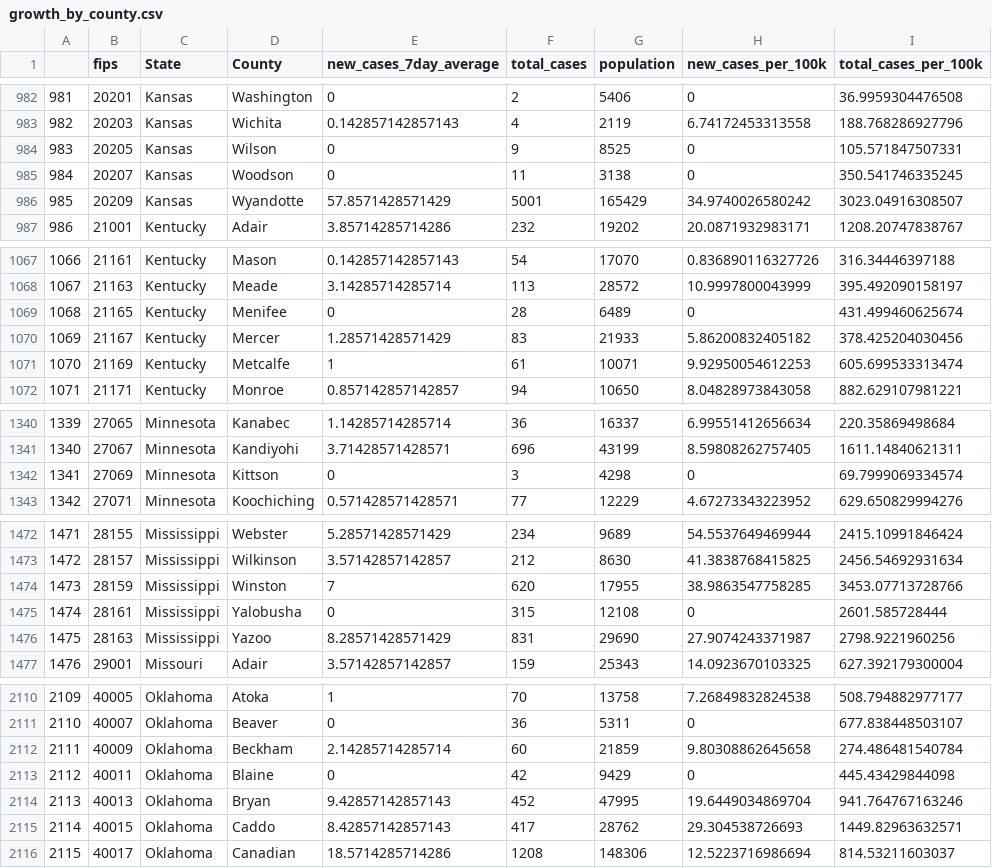
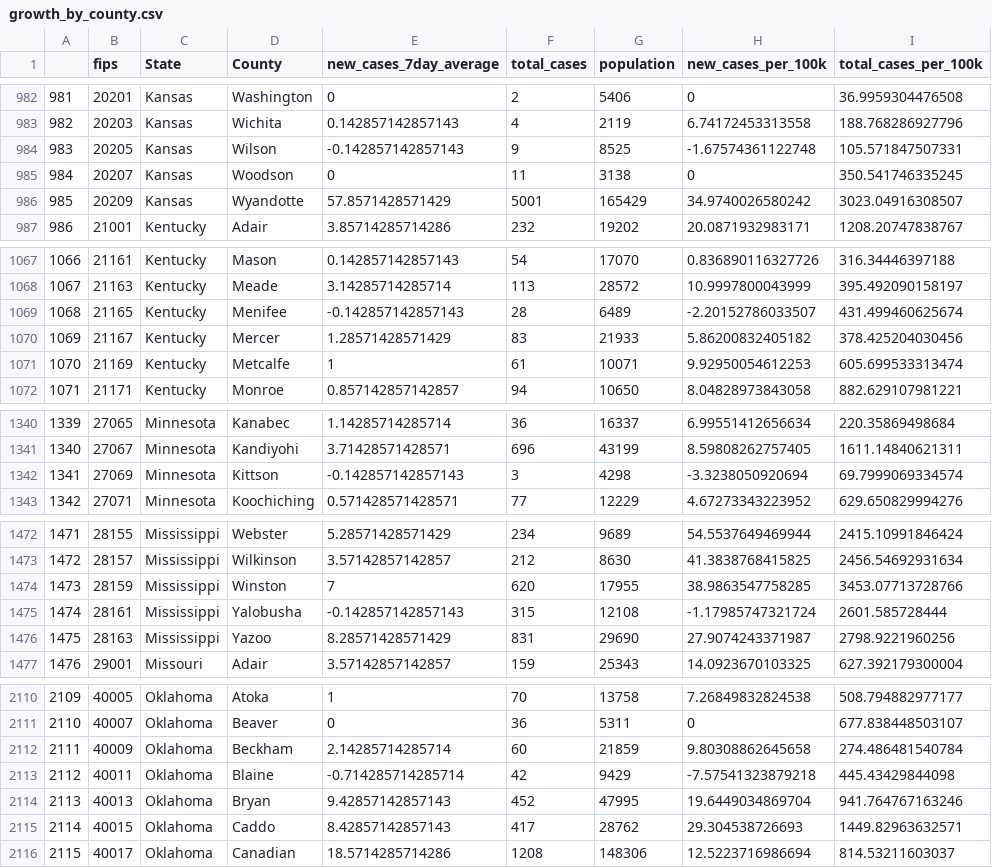
Before and after one commit to morgannle/covid_dashboard, a CSV file: growth_by_county.csv, drawn as a sheet; only a part is shown, gaps mark what is left out; the diff covers the shown part only.

```diff
--- a/growth_by_county.csv
+++ b/growth_by_county.csv
@@ -983,3 +983,3 @@
 "982","20203","Kansas","Wichita",0.142857142857143,4,2119,6.74172453313558,188.768286927796
-"983","20205","Kansas","Wilson",0,9,8525,0,105.571847507331
+"983","20205","Kansas","Wilson",-0.142857142857143,9,8525,-1.67574361122748,105.571847507331
 "984","20207","Kansas","Woodson",0,11,3138,0,350.541746335245
@@ -1068,3 +1068,3 @@
 "1067","21163","Kentucky","Meade",3.14285714285714,113,28572,10.9997800043999,395.492090158197
-"1068","21165","Kentucky","Menifee",0,28,6489,0,431.499460625674
+"1068","21165","Kentucky","Menifee",-0.142857142857143,28,6489,-2.20152786033507,431.499460625674
 "1069","21167","Kentucky","Mercer",1.28571428571429,83,21933,5.86200832405182,378.425204030456
@@ -1341,3 +1341,3 @@
 "1340","27067","Minnesota","Kandiyohi",3.71428571428571,696,43199,8.59808262757405,1611.14840621311
-"1341","27069","Minnesota","Kittson",0,3,4298,0,69.7999069334574
+"1341","27069","Minnesota","Kittson",-0.142857142857143,3,4298,-3.3238050920694,69.7999069334574
 "1342","27071","Minnesota","Koochiching",0.571428571428571,77,12229,4.67273343223952,629.650829994276
@@ -1474,3 +1474,3 @@
 "1473","28159","Mississippi","Winston",7,620,17955,38.9863547758285,3453.07713728766
-"1474","28161","Mississippi","Yalobusha",0,315,12108,0,2601.585728444
+"1474","28161","Mississippi","Yalobusha",-0.142857142857143,315,12108,-1.17985747321724,2601.585728444
 "1475","28163","Mississippi","Yazoo",8.28571428571429,831,29690,27.9074243371987,2798.9221960256
@@ -2112,3 +2112,3 @@
 "2111","40009","Oklahoma","Beckham",2.14285714285714,60,21859,9.80308862645658,274.486481540784
-"2112","40011","Oklahoma","Blaine",0,42,9429,0,445.43429844098
+"2112","40011","Oklahoma","Blaine",-0.714285714285714,42,9429,-7.57541323879218,445.43429844098
 "2113","40013","Oklahoma","Bryan",9.42857142857143,452,47995,19.6449034869704,941.764767163246
```
Also changed, not shown: 26 edited cells elsewhere in this file, 4 other files.
